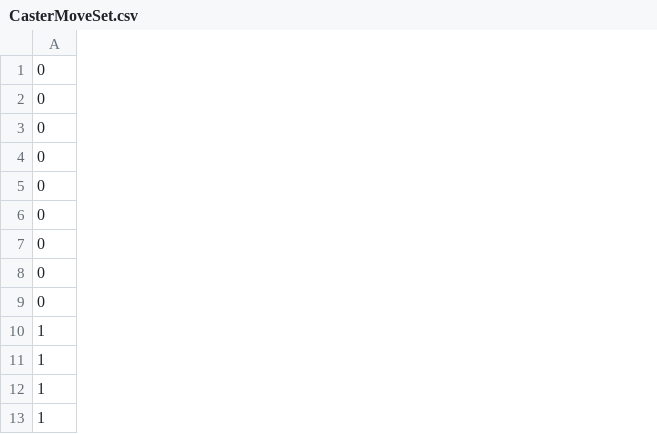
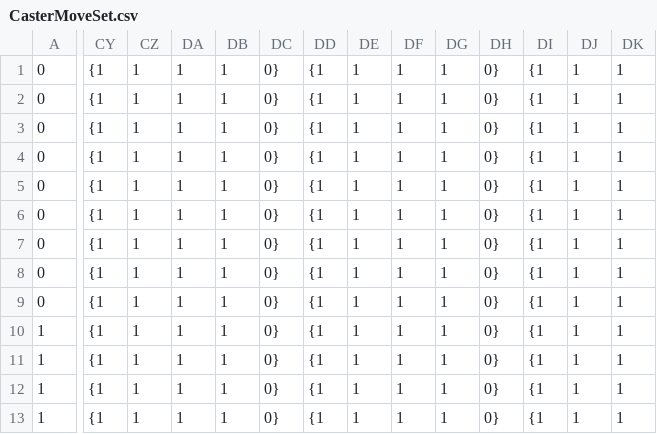
Before and after one commit to Arcant-Spell-Producktion/Project-Pentagram, a CSV file: Project-Pentagram/WorkingDir/CasterDatabase/CasterMoveSet.csv, drawn as a sheet; only a part is shown, gaps mark what is left out; the diff covers the shown part only; the diff names each change by its address in the sheet, - before the commit and + after, or states it on an @@ line.

```diff
--- a/Project-Pentagram/WorkingDir/CasterDatabase/CasterMoveSet.csv
+++ b/Project-Pentagram/WorkingDir/CasterDatabase/CasterMoveSet.csv
+column CY, rows 1-13: all {1
+column CZ, rows 1-13: all 1
+column DA, rows 1-13: all 1
+column DB, rows 1-13: all 1
+column DC, rows 1-13: all 0}
+column DD, rows 1-13: all {1
+column DE, rows 1-13: all 1
+column DF, rows 1-13: all 1
+column DG, rows 1-13: all 1
+column DH, rows 1-13: all 0}
+column DI, rows 1-13: all {1
+column DJ, rows 1-13: all 1
+column DK, rows 1-13: all 1
```
Also changed, not shown: 12 added columns elsewhere in this file, 3 other files.
